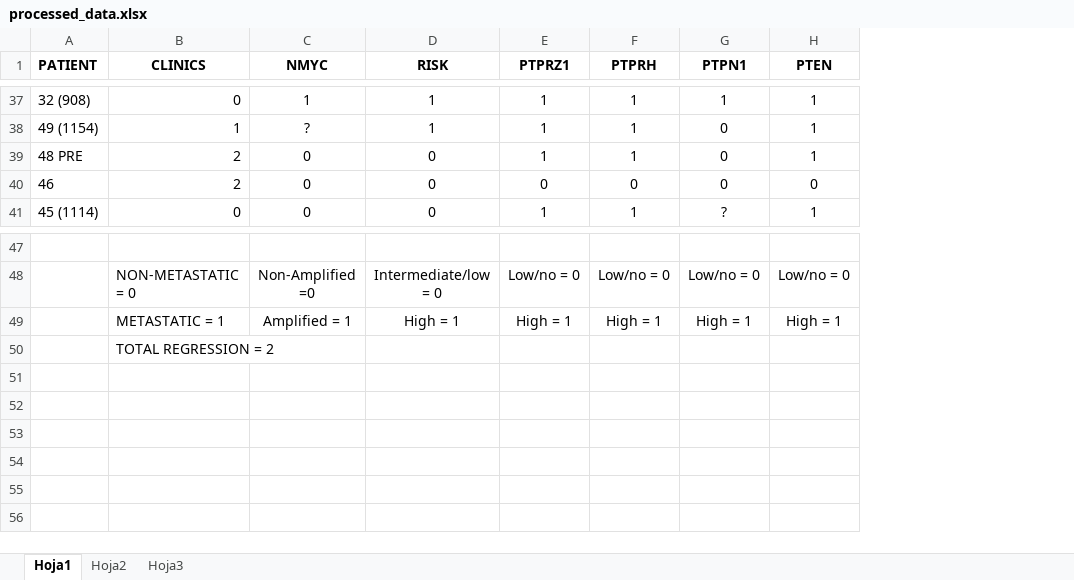
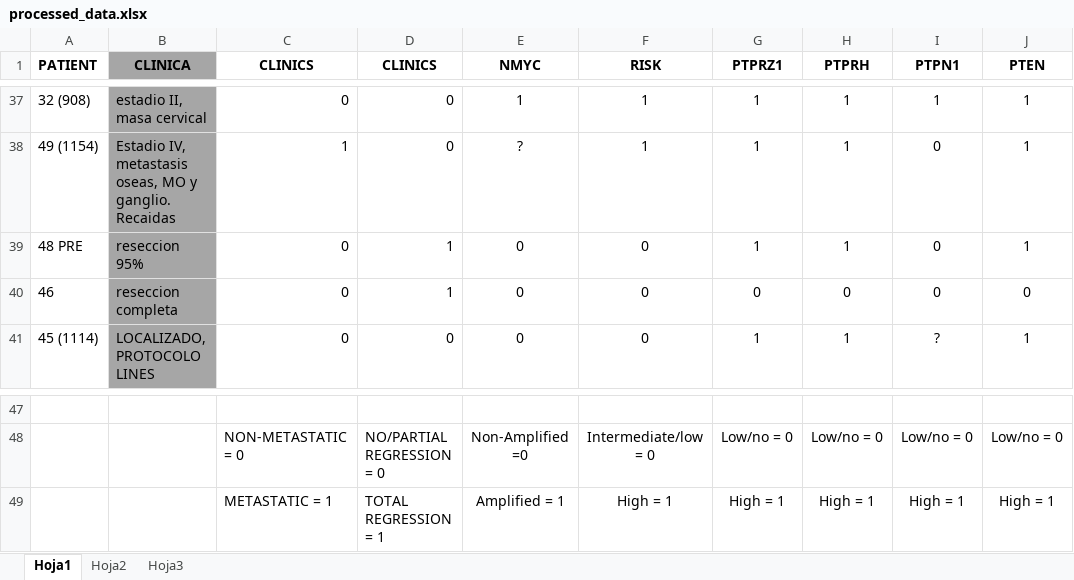
Before and after one commit to compneurobilbao/neuroblastoma-pulido-17, an Excel workbook: processed/processed_data.xlsx, sheet Hoja1, drawn as a sheet; only a part is shown, gaps mark what is left out; values as stored, in another font and other column widths than the file's, no borders; removed rows and columns are numbered as before the commit, all else as after; rows hold the shown columns only; the diff covers the shown part only; the diff names each change by its address in the sheet, - before the commit and + after, or states it on an @@ line.

```diff
--- a/processed/processed_data.xlsx (sheet Hoja1)
+++ b/processed/processed_data.xlsx (sheet Hoja1)
+column B (CLINICA), rows 37-41: estadio II, masa cervical | Estadio IV, metastasis oseas, MO y ganglio. Recaidas | reseccion 95% | reseccion completa | LOCALIZADO, PROTOCOLO LINES
+column D (CLINICS), rows 37-41: 0 | 0 | 1 | 1 | 0; rows 48-49: NO/PARTIAL REGRESSION = 0 | TOTAL REGRESSION = 1
-C39:C40 (CLINICS): 2
+C39:C40 (CLINICS): 0
-row 50:  | TOTAL REGRESSION = 2
```
Also changed, not shown: 13 edited cells elsewhere in this sheet, 1 other file.
